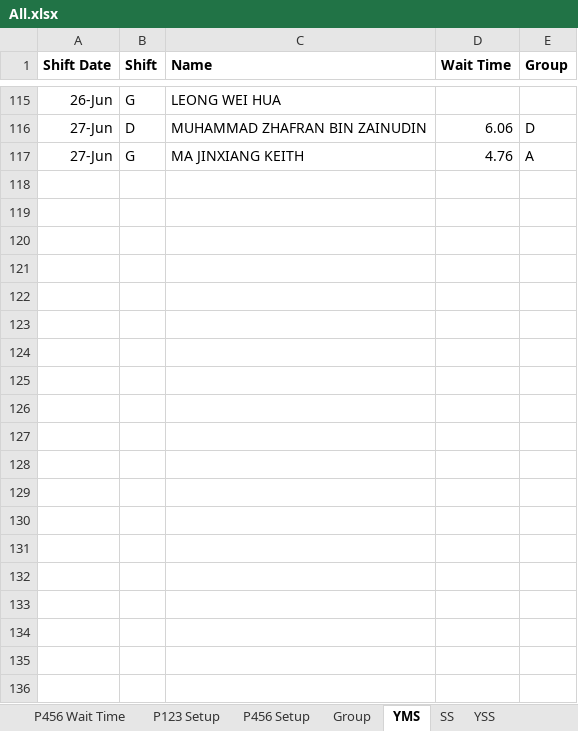
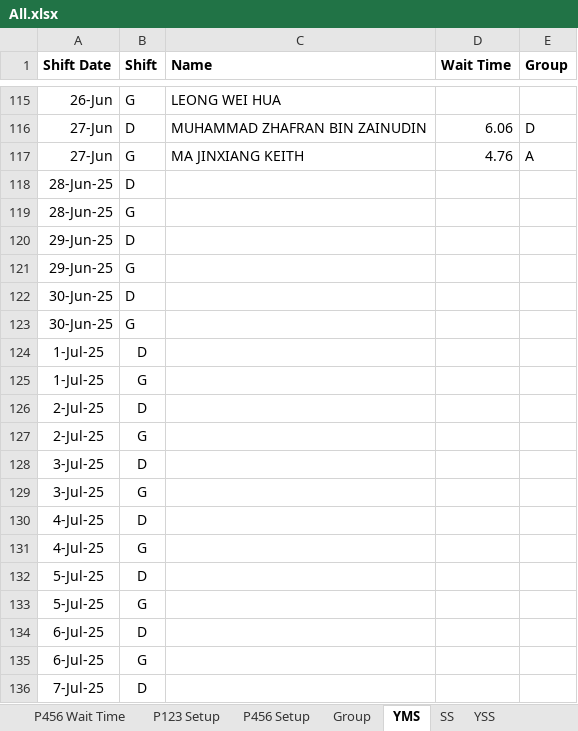
Before and after one commit to OTAKYHUH/Website-visual, an Excel workbook: static/All.xlsx, sheet YMS, drawn as a sheet; only a part is shown, gaps mark what is left out; values as stored, in another font and other column widths than the file's, no borders; conditional formats not drawn; the diff covers the shown part only; the diff names each change by its address in the sheet, - before the commit and + after, or states it on an @@ line.

```diff
--- a/static/All.xlsx (sheet YMS)
+++ b/static/All.xlsx (sheet YMS)
+row 118: 28-Jun-25 | D
+row 119: 28-Jun-25 | G
+row 120: 29-Jun-25 | D
+row 121: 29-Jun-25 | G
+row 122: 30-Jun-25 | D
+row 123: 30-Jun-25 | G
+row 124: 1-Jul-25 | D
+row 125: 1-Jul-25 | G
+row 126: 2-Jul-25 | D
+row 127: 2-Jul-25 | G
+row 128: 3-Jul-25 | D
+row 129: 3-Jul-25 | G
+row 130: 4-Jul-25 | D
+row 131: 4-Jul-25 | G
+row 132: 5-Jul-25 | D
+row 133: 5-Jul-25 | G
+row 134: 6-Jul-25 | D
+row 135: 6-Jul-25 | G
+row 136: 7-Jul-25 | D
```
Also changed, not shown: 293 added rows elsewhere in this sheet, sheet Hourly, sheet SS, sheet YSS, sheet P123 Setup, other sheet tabs, 6 other files.
